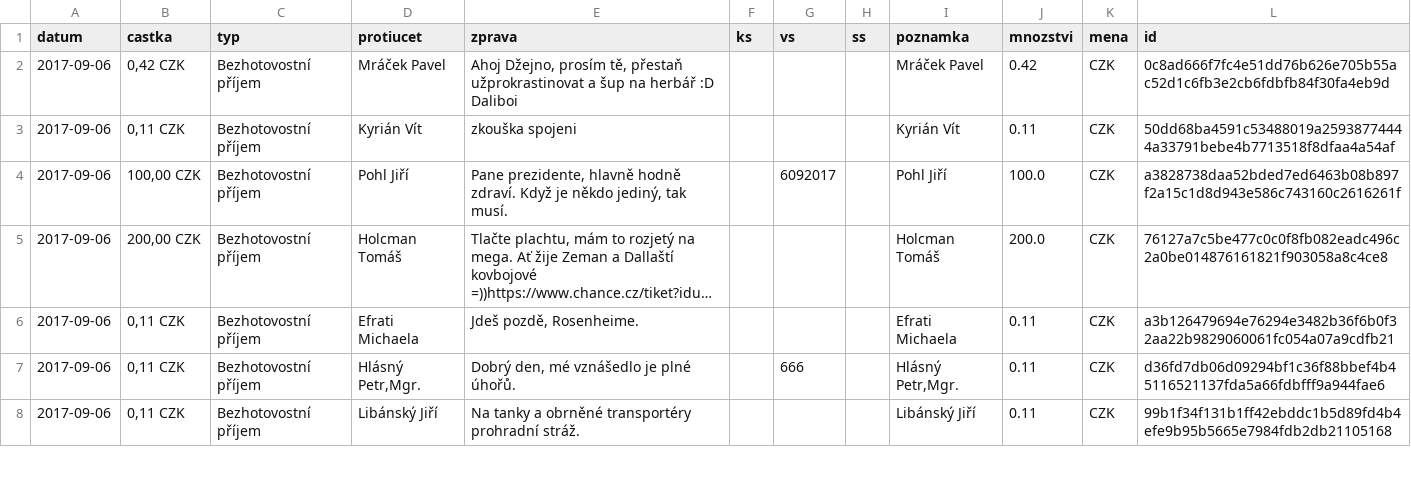
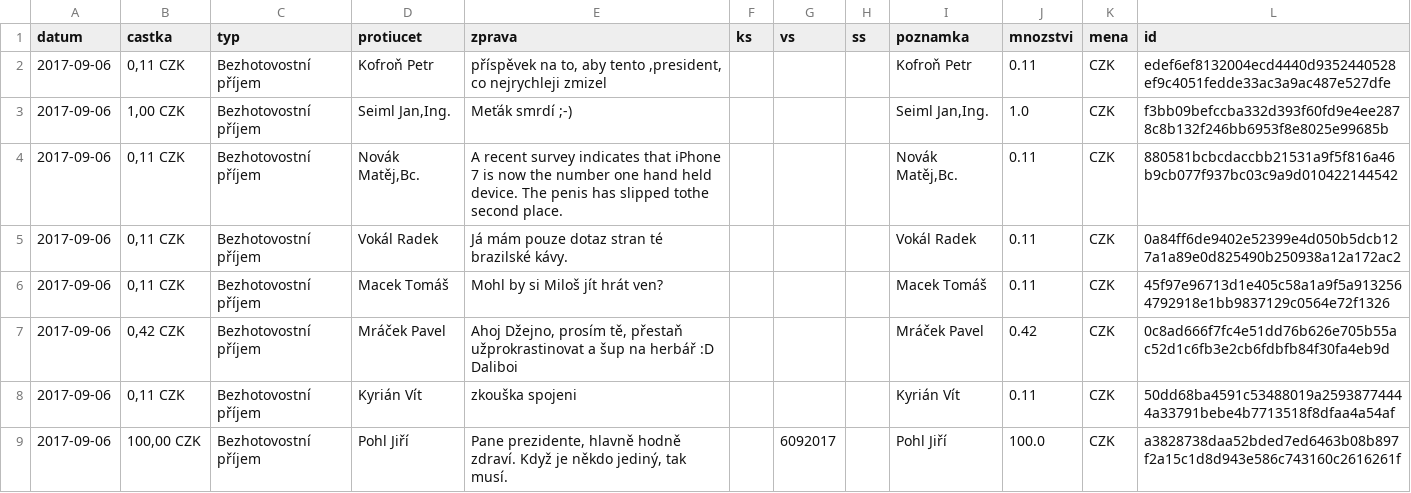
Before and after one commit to korczis/zeman-ucet, a CSV file: data/data.csv, drawn as a sheet; only a part is shown; the shorter side is filled out with more unchanged rows; long unchanged cells end in …; the diff names each change by its address in the sheet, - before the commit and + after, or states it on an @@ line.

```diff
--- a/data/data.csv
+++ b/data/data.csv
+row 2: 2017-09-06 | 0,11 CZK | Bezhotovostní příjem | Kofroň Petr | příspěvek na to, aby tento ,president, co nejrychleji zmizel |  |  |  | Kofroň Petr | 0.11 | CZK | edef6ef8132004ecd4440d9352440528ef9c4051fedde33ac3a9ac487e527dfe
+row 3: 2017-09-06 | 1,00 CZK | Bezhotovostní příjem | Seiml Jan,Ing. | Meťák smrdí ;-) |  |  |  | Seiml Jan,Ing. | 1.0 | CZK | f3bb09befccba332d393f60fd9e4ee2878c8b132f246bb6953f8e8025e99685b
+row 4: 2017-09-06 | 0,11 CZK | Bezhotovostní příjem | Novák Matěj,Bc. | A recent survey indicates that iPhone 7 is now the number one hand held device. The penis has slipped tothe second place. |  |  |  | Novák Matěj,Bc. | 0.11 | CZK | 880581bcbcdaccbb21531a9f5f816a46b9cb077f937bc03c9a9d010422144542
+row 5: 2017-09-06 | 0,11 CZK | Bezhotovostní příjem | Vokál Radek | Já mám pouze dotaz stran té brazilské kávy. |  |  |  | Vokál Radek | 0.11 | CZK | 0a84ff6de9402e52399e4d050b5dcb127a1a89e0d825490b250938a12a172ac2
+row 6: 2017-09-06 | 0,11 CZK | Bezhotovostní příjem | Macek Tomáš | Mohl by si Miloš jít hrát ven? |  |  |  | Macek Tomáš | 0.11 | CZK | 45f97e96713d1e405c58a1a9f5a9132564792918e1bb9837129c0564e72f1326
```
Also changed, not shown: 1 other file.
